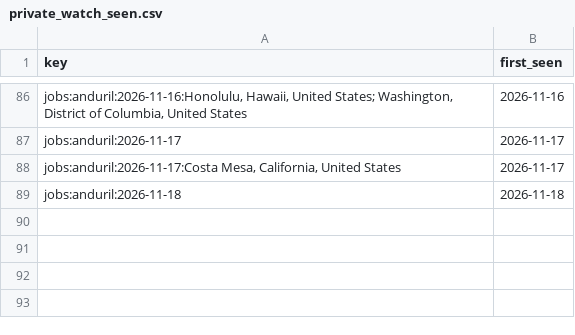
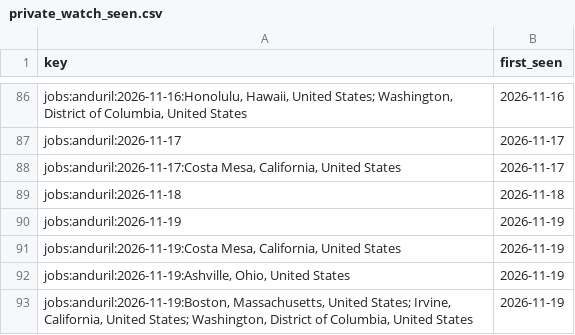
Before and after one commit to sweetbabyjaysus/wheredalootat, a CSV file: investment_tracker/data/private_watch_seen.csv, drawn as a sheet; only a part is shown, gaps mark what is left out; the diff names each change by its address in the sheet, - before the commit and + after, or states it on an @@ line.

```diff
--- a/investment_tracker/data/private_watch_seen.csv
+++ b/investment_tracker/data/private_watch_seen.csv
+row 90: jobs:anduril:2026-11-19 | 2026-11-19
+row 91: jobs:anduril:2026-11-19:Costa Mesa, California, United States | 2026-11-19
+row 92: jobs:anduril:2026-11-19:Ashville, Ohio, United States | 2026-11-19
+row 93: jobs:anduril:2026-11-19:Boston, Massachusetts, United States; Irvine, California, United States; Washington, District of Columbia, United States | 2026-11-19
```
Also changed, not shown: 2 other files.
